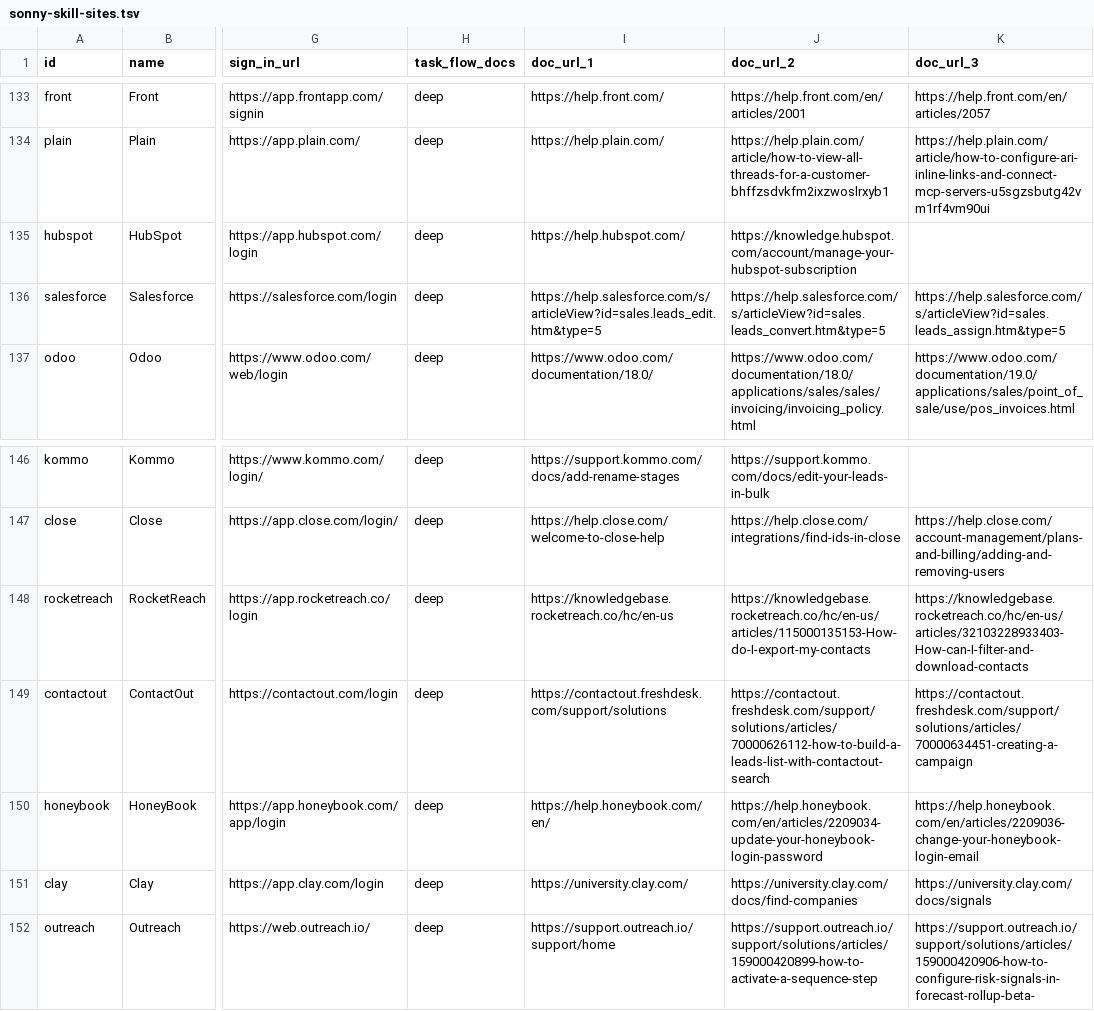
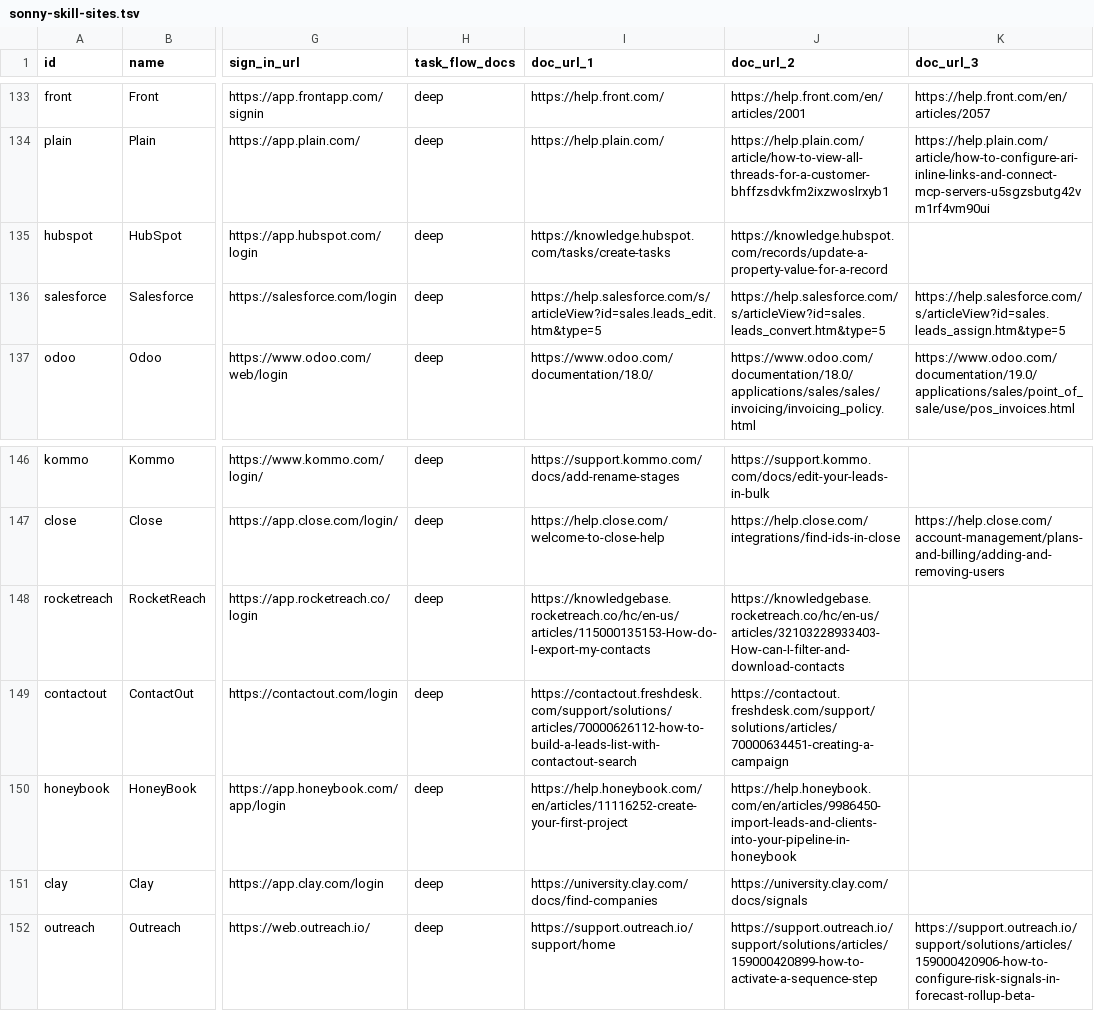
Before and after one commit to sauranshbhavya/macos-agent, a TSV file: docs/sonny-skill-sites.tsv, drawn as a sheet; only a part is shown, gaps mark what is left out; the diff names each change by its address in the sheet, - before the commit and + after, or states it on an @@ line.

Commit message:
feat(skills): SONNY-518 deep packs for Clay, HoneyBook, ContactOut, RocketReach and HubSpot
Five more of group 9's sites go deep, each with two flows from help pages opened and read this session signed out, and each with a start-page record: Clay's "Welcome back!" with Sign up to /signup, HoneyBook's "Welcome back" with a separate Create one control, ContactOut's Login with Sign up to /register, RocketReach's login (app.rocketreach.co/login lands on rocketreach.co/login) with Sign up! to /signup, and HubSpot's email-first "Sign in or create an account", where "create an account" is a link to the separate /signup-hubspot/crm page rather than part of the form, which is judged sign-in on that separate route and flagged as close to the line. SONNY-526's guess for ContactOut's sign-in address, https://contactout.com/login, lands on ContactOut's own sign-in page, so that cell stays as it was. HoneyBook's and HubSpot's rows cited a password page, a login-email page behind two-factor verification and a subscription page, none of which can be a flow, so their flows come from other pages on the same help centres. Each row's doc_url cells now name exactly the pages its flows cite.

```diff
--- a/docs/sonny-skill-sites.tsv
+++ b/docs/sonny-skill-sites.tsv
-I135 (doc_url_1): https://help.hubspot.com/
+I135 (doc_url_1): https://knowledge.hubspot.com/tasks/create-tasks
-J135 (doc_url_2): https://knowledge.hubspot.com/account/manage-your-hubspot-subscription
+J135 (doc_url_2): https://knowledge.hubspot.com/records/update-a-property-value-for-a-record
-I148 (doc_url_1): https://knowledgebase.rocketreach.co/hc/en-us
+I148 (doc_url_1): https://knowledgebase.rocketreach.co/hc/en-us/articles/115000135153-How-do-I-export-my-contacts
-J148 (doc_url_2): https://knowledgebase.rocketreach.co/hc/en-us/articles/115000135153-How-do-I-export-my-contacts
+J148 (doc_url_2): https://knowledgebase.rocketreach.co/hc/en-us/articles/32103228933403-How-can-I-filter-and-download-contacts
-K148 (doc_url_3): https://knowledgebase.rocketreach.co/hc/en-us/articles/32103228933403-How-can-I-filter-and-download-contacts
+K148 (doc_url_3): (empty)
-I149 (doc_url_1): https://contactout.freshdesk.com/support/solutions
+I149 (doc_url_1): https://contactout.freshdesk.com/support/solutions/articles/70000626112-how-to-build-a-leads-list-with-contactout-search
-J149 (doc_url_2): https://contactout.freshdesk.com/support/solutions/articles/70000626112-how-to-build-a-leads-list-with-contactout-search
+J149 (doc_url_2): https://contactout.freshdesk.com/support/solutions/articles/70000634451-creating-a-campaign
-K149 (doc_url_3): https://contactout.freshdesk.com/support/solutions/articles/70000634451-creating-a-campaign
+K149 (doc_url_3): (empty)
-I150 (doc_url_1): https://help.honeybook.com/en/
+I150 (doc_url_1): https://help.honeybook.com/en/articles/11116252-create-your-first-project
-J150 (doc_url_2): https://help.honeybook.com/en/articles/2209034-update-your-honeybook-login-password
+J150 (doc_url_2): https://help.honeybook.com/en/articles/9986450-import-leads-and-clients-into-your-pipeline-in-honeybook
-K150 (doc_url_3): https://help.honeybook.com/en/articles/2209036-change-your-honeybook-login-email
+K150 (doc_url_3): (empty)
-I151 (doc_url_1): https://university.clay.com/
+I151 (doc_url_1): https://university.clay.com/docs/find-companies
-J151 (doc_url_2): https://university.clay.com/docs/find-companies
+J151 (doc_url_2): https://university.clay.com/docs/signals
-K151 (doc_url_3): https://university.clay.com/docs/signals
+K151 (doc_url_3): (empty)
```
Also changed, not shown: 5 other files.
